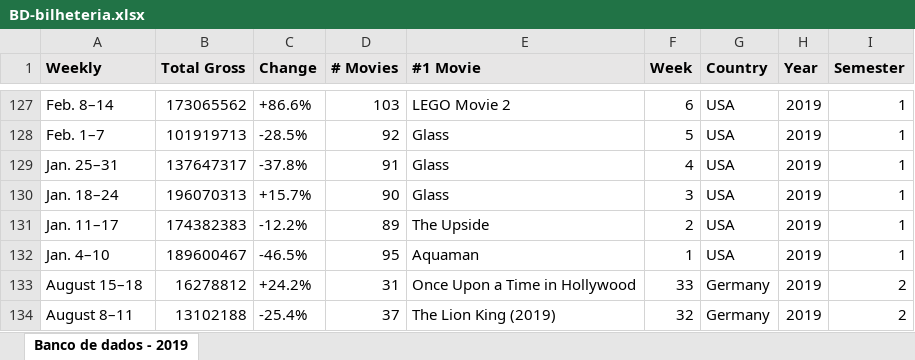
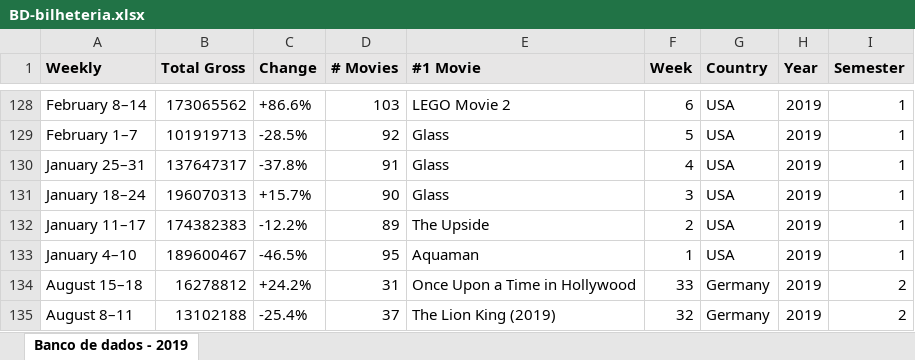
Before and after one commit to JuliaHellenFerreira/Palestra-CinemaR, an Excel workbook: BD-bilheteria.xlsx, sheet Banco de dados - 2019, drawn as a sheet; only a part is shown, gaps mark what is left out; values as stored, in another font and other column widths than the file's, no borders; addresses are those after the commit; the diff covers the shown part only; the diff names each change by its address in the sheet, - before the commit and + after, or states it on an @@ line.

```diff
--- a/BD-bilheteria.xlsx (sheet Banco de dados - 2019)
+++ b/BD-bilheteria.xlsx (sheet Banco de dados - 2019)
-A128 (Weekly): Feb. 8–14
+A128 (Weekly): February 8–14
-A129 (Weekly): Feb. 1–7
+A129 (Weekly): February 1–7
-A130 (Weekly): Jan. 25–31
+A130 (Weekly): January 25–31
-A131 (Weekly): Jan. 18–24
+A131 (Weekly): January 18–24
-A132 (Weekly): Jan. 11–17
+A132 (Weekly): January 11–17
-A133 (Weekly): Jan. 4–10
+A133 (Weekly): January 4–10
```
Also changed, not shown: 1 added row and 22 edited cells elsewhere in this sheet.
